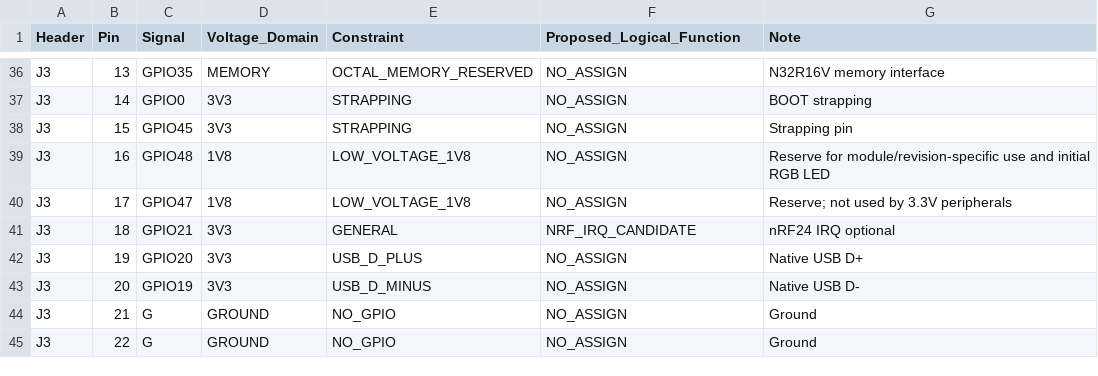
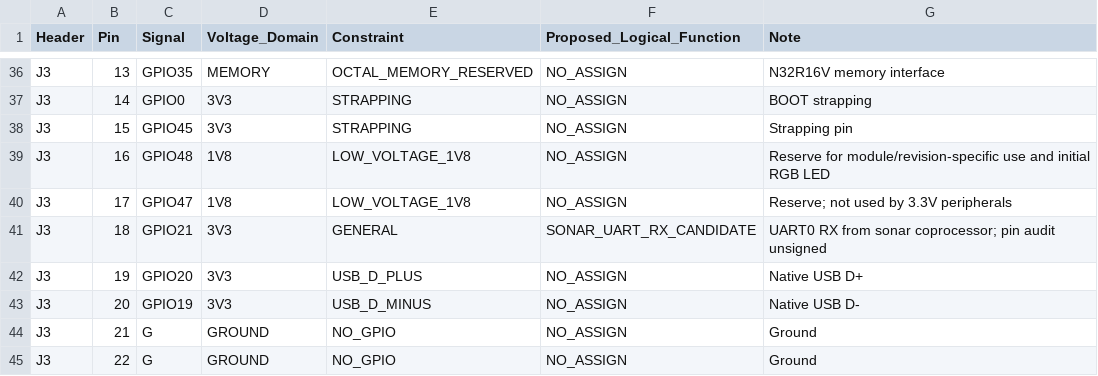
Before and after one commit to vankatad4-hue/BaitBoat-Update, a CSV file: Boat/docs/BOAT_R20_GPIO_RESOURCE_CROSSWALK.csv, drawn as a sheet; only a part is shown, gaps mark what is left out.

```diff
--- a/Boat/docs/BOAT_R20_GPIO_RESOURCE_CROSSWALK.csv
+++ b/Boat/docs/BOAT_R20_GPIO_RESOURCE_CROSSWALK.csv
@@ -40,3 +40,3 @@ J3,16,GPIO48,1V8,LOW_VOLTAGE_1V8,NO_ASSIGN,Reserve for module/revision-specific
 J3,17,GPIO47,1V8,LOW_VOLTAGE_1V8,NO_ASSIGN,Reserve; not used by 3.3V peripherals
-J3,18,GPIO21,3V3,GENERAL,NRF_IRQ_CANDIDATE,nRF24 IRQ optional
+J3,18,GPIO21,3V3,GENERAL,SONAR_UART_RX_CANDIDATE,UART0 RX from sonar coprocessor; pin audit unsigned
 J3,19,GPIO20,3V3,USB_D_PLUS,NO_ASSIGN,Native USB D+
```
Also changed, not shown: Boat/docs/BOAT_R23_GPIO_AND_LEVEL_SIGNOFF.csv, Boat/docs/BOAT_R23_MODULE_CONNECTION_MATRIX.csv, 21 other files.
